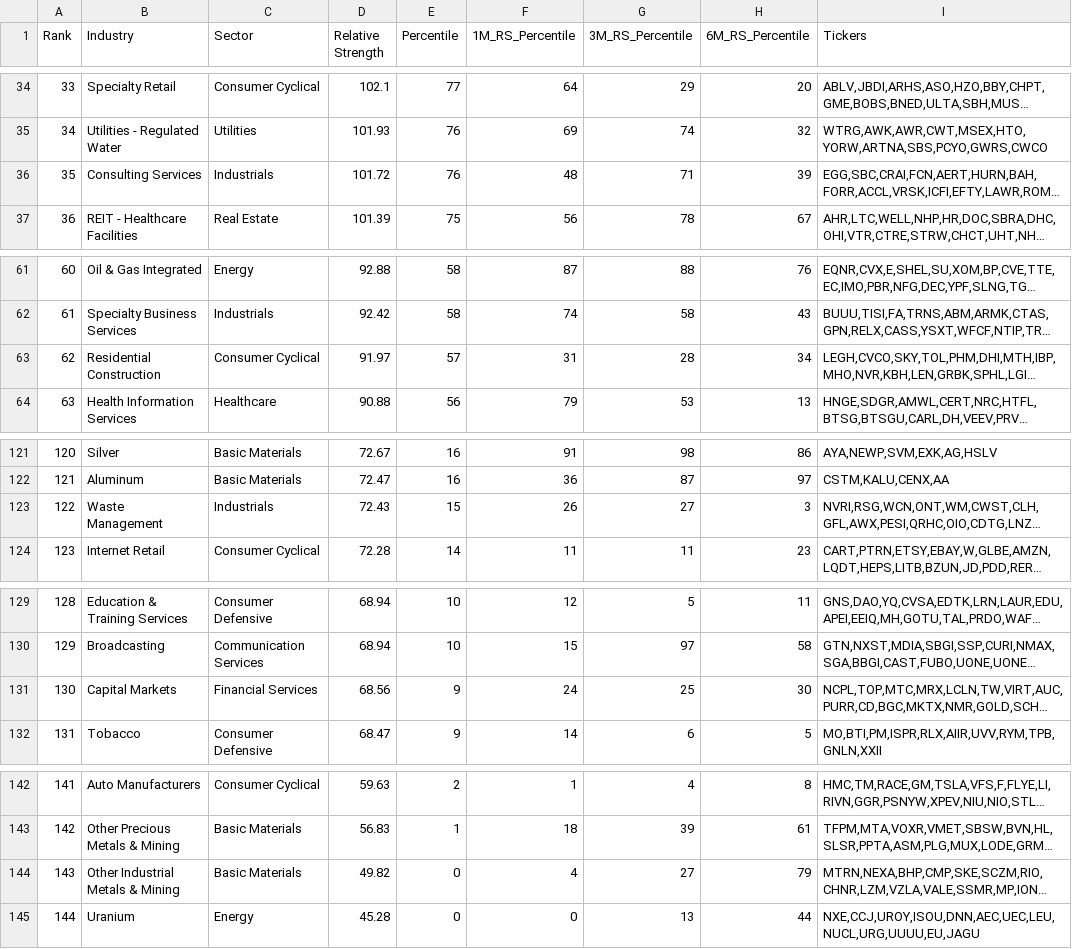
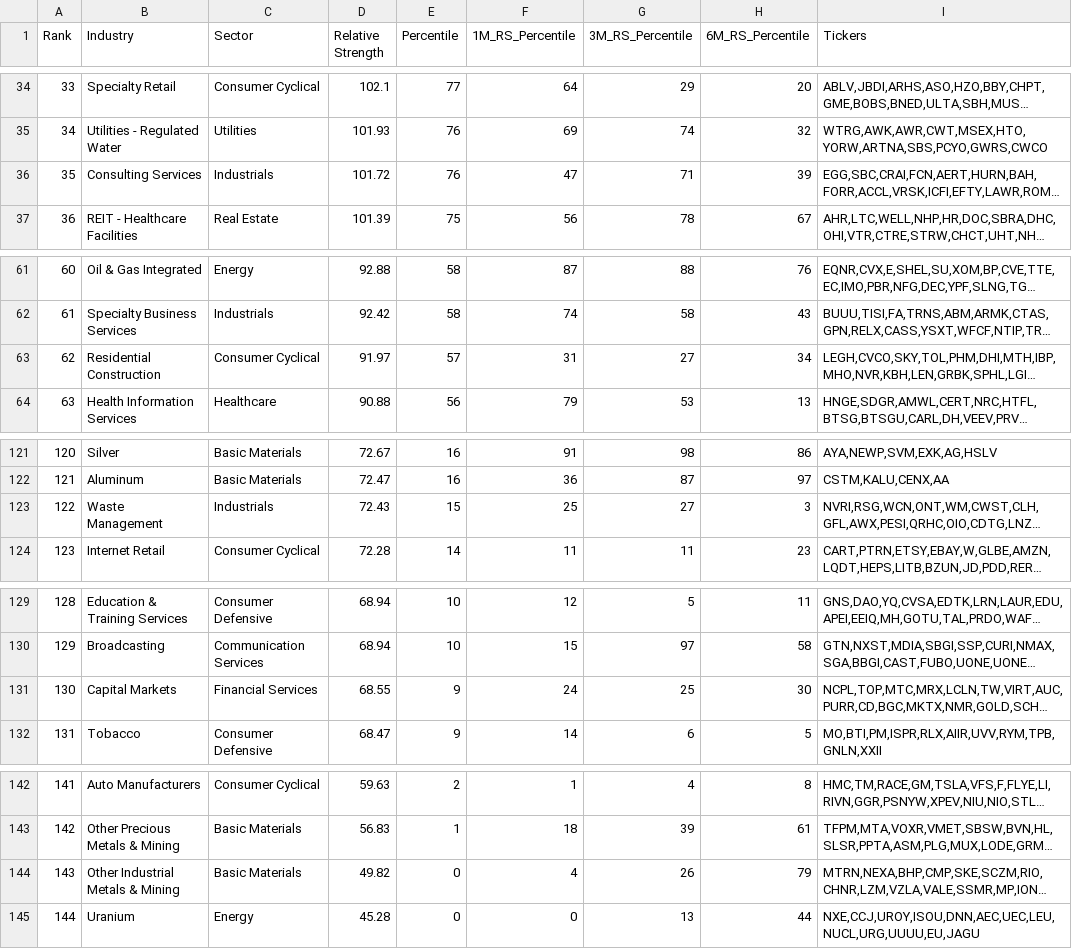
Before and after one commit to lssee003/relative-strength, a CSV file: output/rs_industries.csv, drawn as a sheet; only a part is shown, gaps mark what is left out; long unchanged cells end in …; the diff covers the shown part only; the diff names each change by its address in the sheet, - before the commit and + after, or states it on an @@ line.

```diff
--- a/output/rs_industries.csv
+++ b/output/rs_industries.csv
-F36 (1M_RS_Percentile): 48
+F36 (1M_RS_Percentile): 47
-G63 (3M_RS_Percentile): 28
+G63 (3M_RS_Percentile): 27
-F123 (1M_RS_Percentile): 26
+F123 (1M_RS_Percentile): 25
-D131 (Relative Strength): 68.56
+D131 (Relative Strength): 68.55
-G144 (3M_RS_Percentile): 27
+G144 (3M_RS_Percentile): 26
```
Also changed, not shown: 88 edited cells elsewhere in this file, output/RSRATING.csv, output/rs_stocks.csv, 2 other files.
